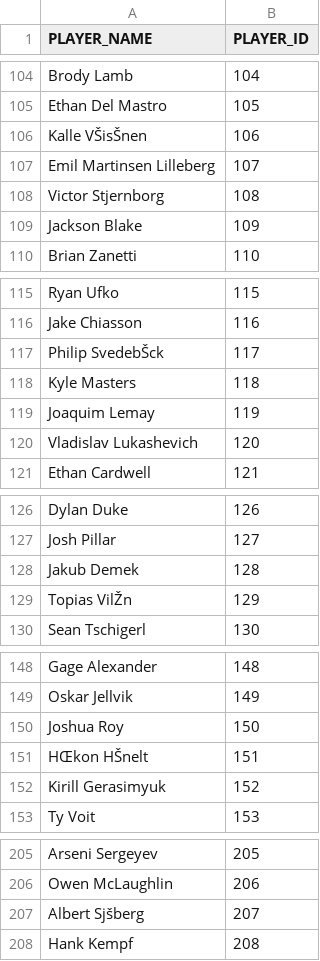
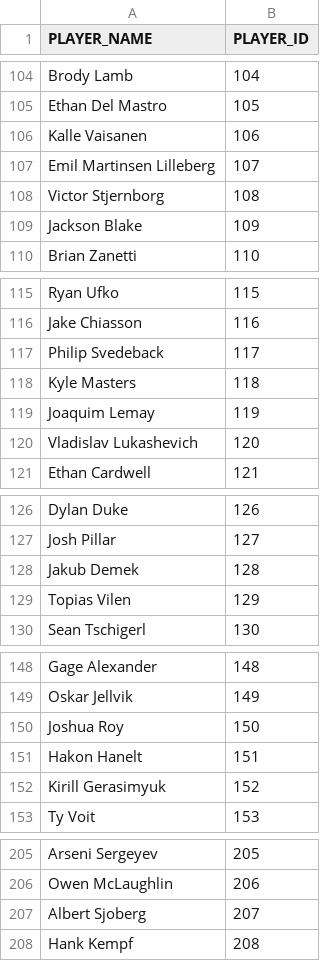
Before and after one commit to hinayatali9/EMSF_CAPSTONE, a CSV file: draft_pick_prob/model_validation/2021_validation/2021_PLAYER_IDS.csv, drawn as a sheet; only a part is shown, gaps mark what is left out; the diff covers the shown part only.

```diff
--- a/draft_pick_prob/model_validation/2021_validation/2021_PLAYER_IDS.csv
+++ b/draft_pick_prob/model_validation/2021_validation/2021_PLAYER_IDS.csv
@@ -105,3 +105,3 @@ Brody Lamb,104
 Ethan Del Mastro,105
-Kalle VŠisŠnen,106
+Kalle Vaisanen,106
 Emil Martinsen Lilleberg,107
@@ -116,3 +116,3 @@ Ryan Ufko,115
 Jake Chiasson,116
-Philip SvedebŠck,117
+Philip Svedeback,117
 Kyle Masters,118
@@ -128,3 +128,3 @@ Josh Pillar,127
 Jakub Demek,128
-Topias VilŽn,129
+Topias Vilen,129
 Sean Tschigerl,130
@@ -150,3 +150,3 @@ Oskar Jellvik,149
 Joshua Roy,150
-HŒkon HŠnelt,151
+Hakon Hanelt,151
 Kirill Gerasimyuk,152
@@ -206,3 +206,3 @@ Arseni Sergeyev,205
 Owen McLaughlin,206
-Albert Sjšberg,207
+Albert Sjoberg,207
 Hank Kempf,208
```
Also changed, not shown: 6 edited cells elsewhere in this file, draft_pick_prob/model_validation/2020_validation/2020_PLAYER_IDS.csv, 37 other files.
